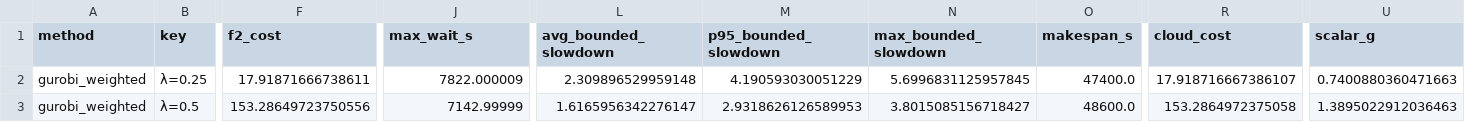
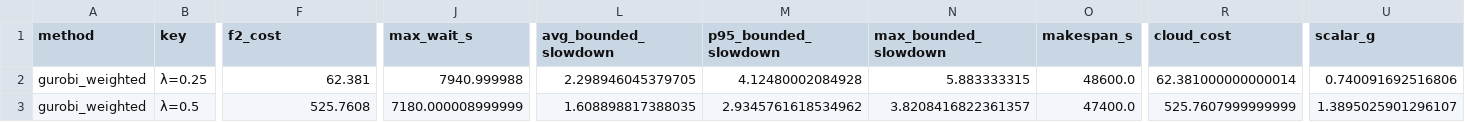
Before and after one commit to BGallo/fedhpc, a CSV file: results/lambda_eval/fedhpc_known_runtime_offline_10min_summary.csv, drawn as a sheet; only a part is shown, gaps mark what is left out; the diff covers the shown part only; the diff names each change by its address in the sheet, - before the commit and + after, or states it on an @@ line.

```diff
--- a/results/lambda_eval/fedhpc_known_runtime_offline_10min_summary.csv
+++ b/results/lambda_eval/fedhpc_known_runtime_offline_10min_summary.csv
-F2 (f2_cost): 17.91871666738611
+F2 (f2_cost): 62.381
-J2 (max_wait_s): 7822.000009
+J2 (max_wait_s): 7940.999988
-L2 (avg_bounded_slowdown): 2.309896529959148
+L2 (avg_bounded_slowdown): 2.298946045379705
-M2 (p95_bounded_slowdown): 4.190593030051229
+M2 (p95_bounded_slowdown): 4.12480002084928
-N2 (max_bounded_slowdown): 5.6996831125957845
+N2 (max_bounded_slowdown): 5.883333315
-O2 (makespan_s): 47400.0
+O2 (makespan_s): 48600.0
-R2 (cloud_cost): 17.918716667386107
+R2 (cloud_cost): 62.381000000000014
-U2 (scalar_g): 0.7400880360471663
+U2 (scalar_g): 0.740091692516806
-F3 (f2_cost): 153.28649723750556
+F3 (f2_cost): 525.7608
-J3 (max_wait_s): 7142.99999
+J3 (max_wait_s): 7180.000008999999
-L3 (avg_bounded_slowdown): 1.6165956342276147
+L3 (avg_bounded_slowdown): 1.608898817388035
-M3 (p95_bounded_slowdown): 2.9318626126589953
+M3 (p95_bounded_slowdown): 2.9345761618534962
-N3 (max_bounded_slowdown): 3.8015085156718427
+N3 (max_bounded_slowdown): 3.8208416822361357
-O3 (makespan_s): 48600.0
+O3 (makespan_s): 47400.0
-R3 (cloud_cost): 153.2864972375058
+R3 (cloud_cost): 525.7607999999999
-U3 (scalar_g): 1.3895022912036463
+U3 (scalar_g): 1.3895025901296107
```
Also changed, not shown: 51 edited cells elsewhere in this file, results/lambda_eval/pos_congestion_known_runtime_offline_10min_summary.csv, 5 other files.
